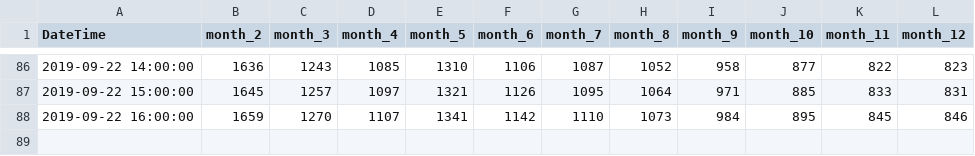
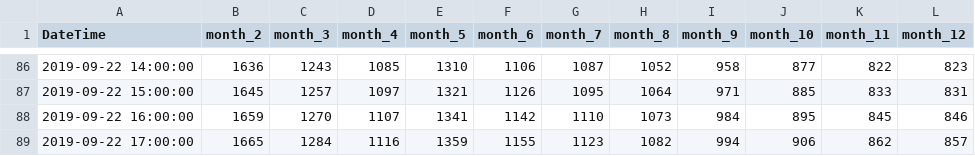
Before and after one commit to swimmingseeds/KatuSatu, a CSV file: data.csv, drawn as a sheet; only a part is shown, gaps mark what is left out; the diff names each change by its address in the sheet, - before the commit and + after, or states it on an @@ line.

Commit message:
Data Uploaddd...

```diff
--- a/data.csv
+++ b/data.csv
+row 89: 2019-09-22 17:00:00 | 1665 | 1284 | 1116 | 1359 | 1155 | 1123 | 1082 | 994 | 906 | 862 | 857
```
